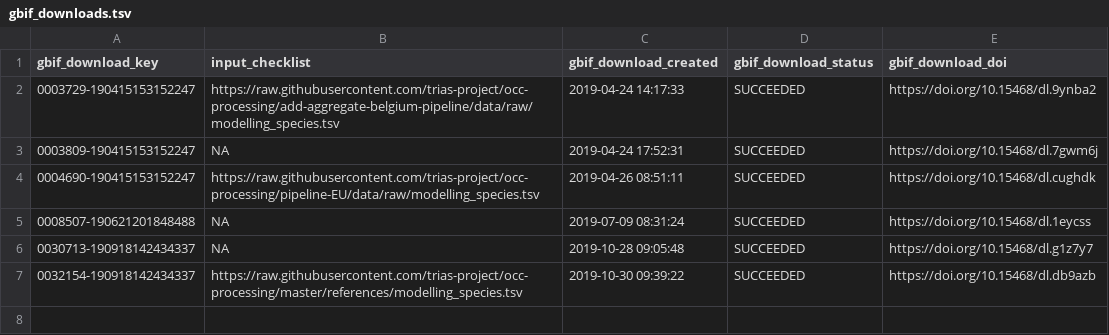
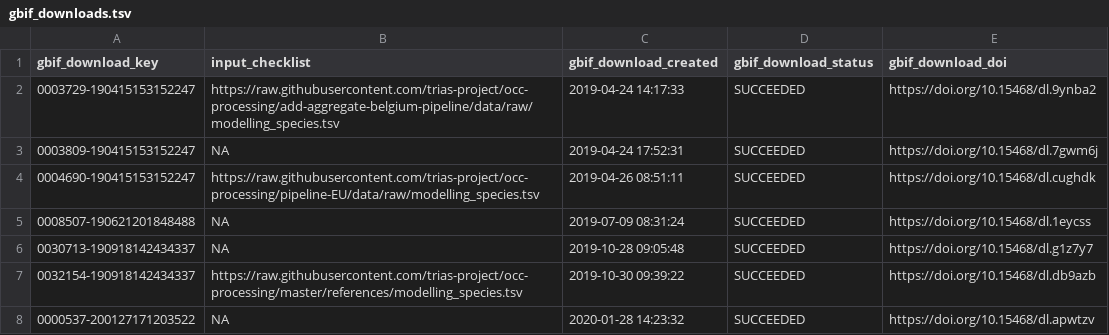
Before and after one commit to trias-project/occ-cube-alien, a TSV file: data/raw/gbif_downloads.tsv, drawn as a sheet; the diff names each change by its address in the sheet, - before the commit and + after, or states it on an @@ line.

Commit message:
Add new GBIF download key

```diff
--- a/data/raw/gbif_downloads.tsv
+++ b/data/raw/gbif_downloads.tsv
+row 8: 0000537-200127171203522 | NA | 2020-01-28 14:23:32 | SUCCEEDED | https://doi.org/10.15468/dl.apwtzv
```
